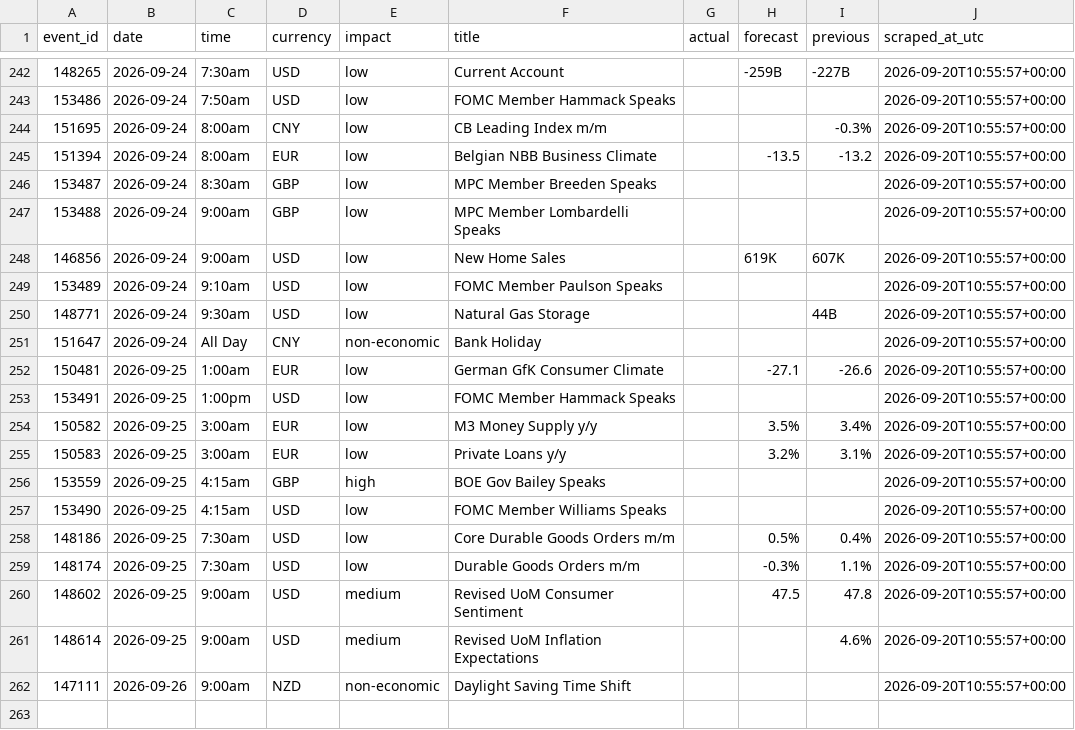
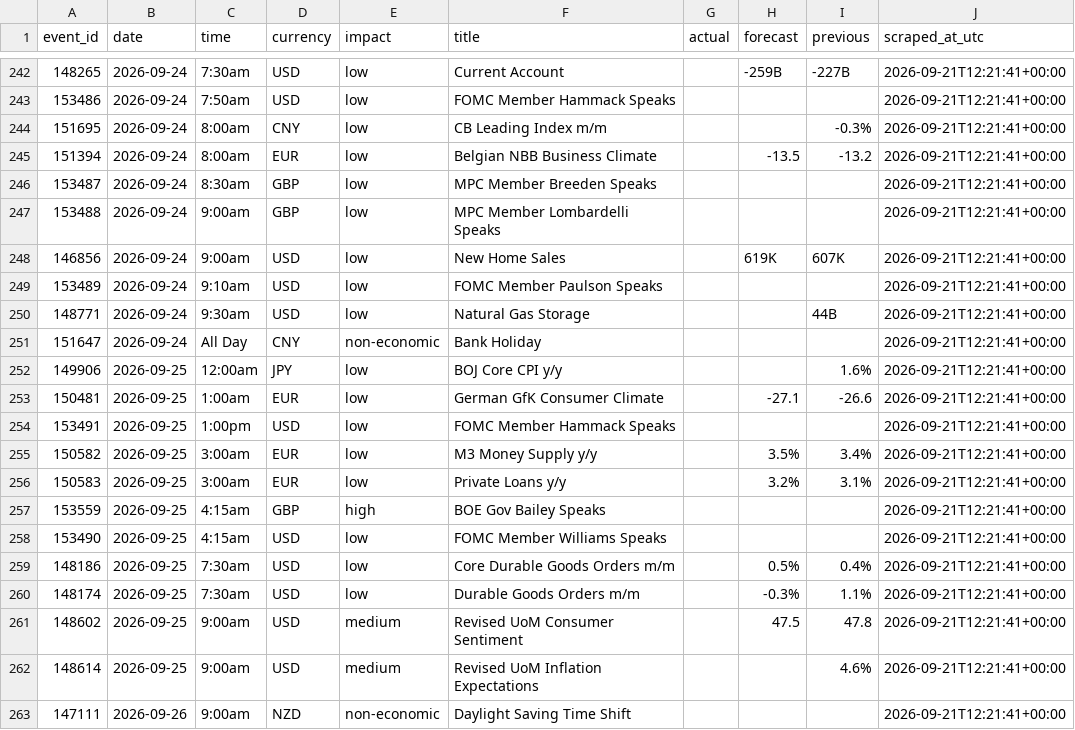
Before and after one commit to wahazzin/quant-trading-ten-strategies-rejected, a CSV file: data/ff_calendar_log.csv, drawn as a sheet; only a part is shown, gaps mark what is left out; the diff covers the shown part only.

```diff
--- a/data/ff_calendar_log.csv
+++ b/data/ff_calendar_log.csv
@@ -242,21 +242,22 @@ event_id,date,time,currency,impact,title,actual,forecast,previous,scraped_at_utc
-148265,2026-09-24,7:30am,USD,low,Current Account,,-259B,-227B,2026-09-20T10:55:57+00:00
-153486,2026-09-24,7:50am,USD,low,FOMC Member Hammack Speaks,,,,2026-09-20T10:55:57+00:00
-151695,2026-09-24,8:00am,CNY,low,CB Leading Index m/m,,,-0.3%,2026-09-20T10:55:57+00:00
-151394,2026-09-24,8:00am,EUR,low,Belgian NBB Business Climate,,-13.5,-13.2,2026-09-20T10:55:57+00:00
-153487,2026-09-24,8:30am,GBP,low,MPC Member Breeden Speaks,,,,2026-09-20T10:55:57+00:00
-153488,2026-09-24,9:00am,GBP,low,MPC Member Lombardelli Speaks,,,,2026-09-20T10:55:57+00:00
-146856,2026-09-24,9:00am,USD,low,New Home Sales,,619K,607K,2026-09-20T10:55:57+00:00
-153489,2026-09-24,9:10am,USD,low,FOMC Member Paulson Speaks,,,,2026-09-20T10:55:57+00:00
-148771,2026-09-24,9:30am,USD,low,Natural Gas Storage,,,44B,2026-09-20T10:55:57+00:00
-151647,2026-09-24,All Day,CNY,non-economic,Bank Holiday,,,,2026-09-20T10:55:57+00:00
-150481,2026-09-25,1:00am,EUR,low,German GfK Consumer Climate,,-27.1,-26.6,2026-09-20T10:55:57+00:00
-153491,2026-09-25,1:00pm,USD,low,FOMC Member Hammack Speaks,,,,2026-09-20T10:55:57+00:00
-150582,2026-09-25,3:00am,EUR,low,M3 Money Supply y/y,,3.5%,3.4%,2026-09-20T10:55:57+00:00
-150583,2026-09-25,3:00am,EUR,low,Private Loans y/y,,3.2%,3.1%,2026-09-20T10:55:57+00:00
-153559,2026-09-25,4:15am,GBP,high,BOE Gov Bailey Speaks,,,,2026-09-20T10:55:57+00:00
-153490,2026-09-25,4:15am,USD,low,FOMC Member Williams Speaks,,,,2026-09-20T10:55:57+00:00
-148186,2026-09-25,7:30am,USD,low,Core Durable Goods Orders m/m,,0.5%,0.4%,2026-09-20T10:55:57+00:00
-148174,2026-09-25,7:30am,USD,low,Durable Goods Orders m/m,,-0.3%,1.1%,2026-09-20T10:55:57+00:00
-148602,2026-09-25,9:00am,USD,medium,Revised UoM Consumer Sentiment,,47.5,47.8,2026-09-20T10:55:57+00:00
-148614,2026-09-25,9:00am,USD,medium,Revised UoM Inflation Expectations,,,4.6%,2026-09-20T10:55:57+00:00
-147111,2026-09-26,9:00am,NZD,non-economic,Daylight Saving Time Shift,,,,2026-09-20T10:55:57+00:00
+148265,2026-09-24,7:30am,USD,low,Current Account,,-259B,-227B,2026-09-21T12:21:41+00:00
+153486,2026-09-24,7:50am,USD,low,FOMC Member Hammack Speaks,,,,2026-09-21T12:21:41+00:00
+151695,2026-09-24,8:00am,CNY,low,CB Leading Index m/m,,,-0.3%,2026-09-21T12:21:41+00:00
+151394,2026-09-24,8:00am,EUR,low,Belgian NBB Business Climate,,-13.5,-13.2,2026-09-21T12:21:41+00:00
+153487,2026-09-24,8:30am,GBP,low,MPC Member Breeden Speaks,,,,2026-09-21T12:21:41+00:00
+153488,2026-09-24,9:00am,GBP,low,MPC Member Lombardelli Speaks,,,,2026-09-21T12:21:41+00:00
+146856,2026-09-24,9:00am,USD,low,New Home Sales,,619K,607K,2026-09-21T12:21:41+00:00
+153489,2026-09-24,9:10am,USD,low,FOMC Member Paulson Speaks,,,,2026-09-21T12:21:41+00:00
+148771,2026-09-24,9:30am,USD,low,Natural Gas Storage,,,44B,2026-09-21T12:21:41+00:00
+151647,2026-09-24,All Day,CNY,non-economic,Bank Holiday,,,,2026-09-21T12:21:41+00:00
+149906,2026-09-25,12:00am,JPY,low,BOJ Core CPI y/y,,,1.6%,2026-09-21T12:21:41+00:00
+150481,2026-09-25,1:00am,EUR,low,German GfK Consumer Climate,,-27.1,-26.6,2026-09-21T12:21:41+00:00
+153491,2026-09-25,1:00pm,USD,low,FOMC Member Hammack Speaks,,,,2026-09-21T12:21:41+00:00
+150582,2026-09-25,3:00am,EUR,low,M3 Money Supply y/y,,3.5%,3.4%,2026-09-21T12:21:41+00:00
+150583,2026-09-25,3:00am,EUR,low,Private Loans y/y,,3.2%,3.1%,2026-09-21T12:21:41+00:00
+153559,2026-09-25,4:15am,GBP,high,BOE Gov Bailey Speaks,,,,2026-09-21T12:21:41+00:00
+153490,2026-09-25,4:15am,USD,low,FOMC Member Williams Speaks,,,,2026-09-21T12:21:41+00:00
+148186,2026-09-25,7:30am,USD,low,Core Durable Goods Orders m/m,,0.5%,0.4%,2026-09-21T12:21:41+00:00
+148174,2026-09-25,7:30am,USD,low,Durable Goods Orders m/m,,-0.3%,1.1%,2026-09-21T12:21:41+00:00
+148602,2026-09-25,9:00am,USD,medium,Revised UoM Consumer Sentiment,,47.5,47.8,2026-09-21T12:21:41+00:00
+148614,2026-09-25,9:00am,USD,medium,Revised UoM Inflation Expectations,,,4.6%,2026-09-21T12:21:41+00:00
+147111,2026-09-26,9:00am,NZD,non-economic,Daylight Saving Time Shift,,,,2026-09-21T12:21:41+00:00
```
Also changed, not shown: 56 edited cells elsewhere in this file.
